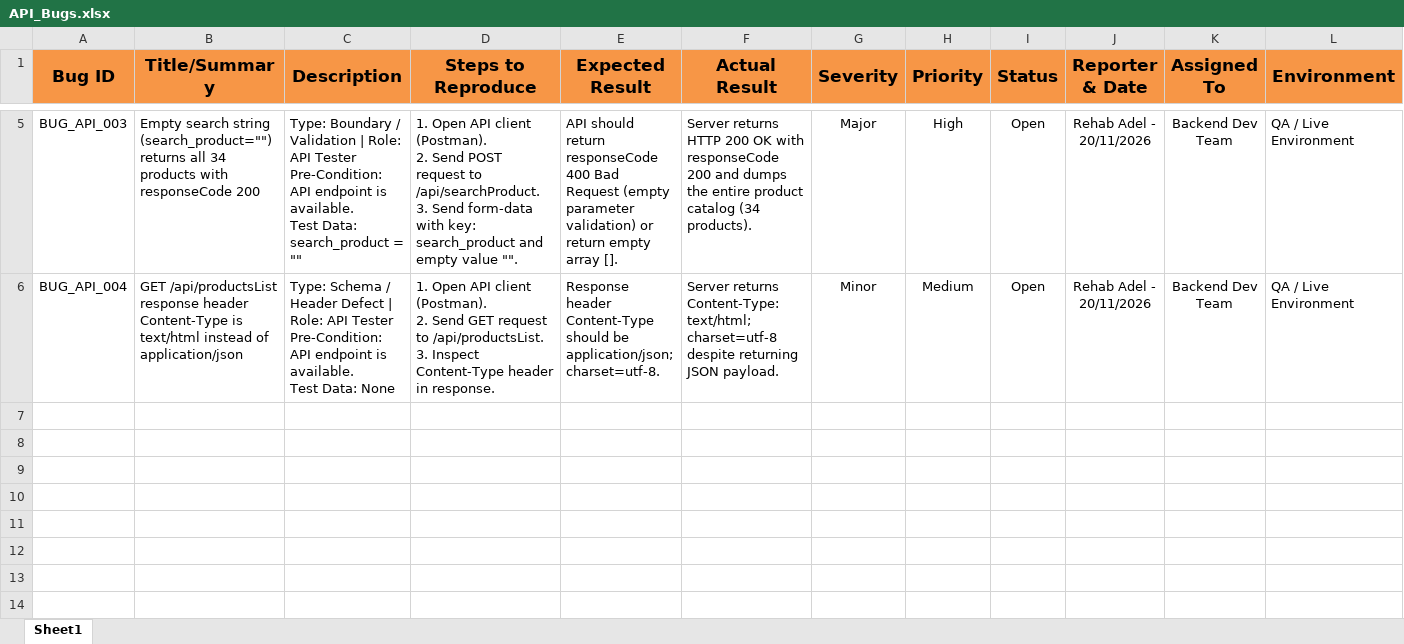
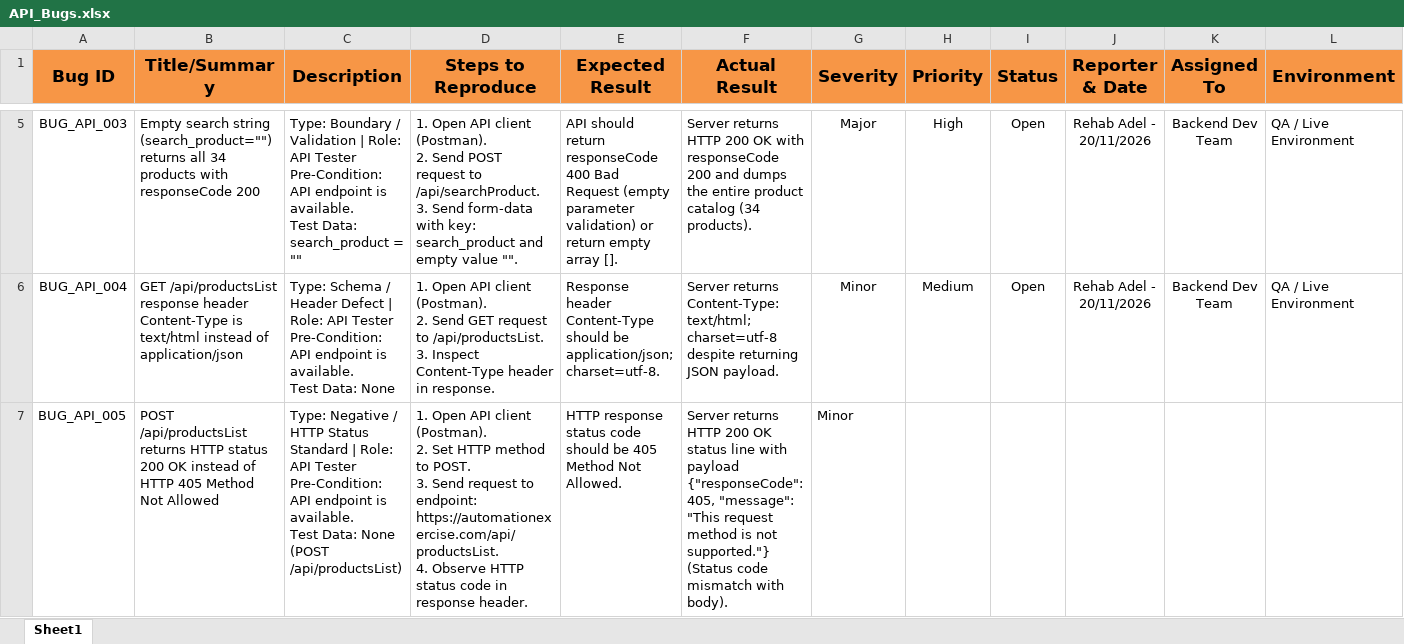
Before and after one commit to Daniel-Lamie95/CAI5_SWD6_S4-DEPI5_Team1, an Excel workbook: Api Testing/API_Bugs.xlsx, sheet Sheet1, drawn as a sheet; only a part is shown, gaps mark what is left out; values as stored, in another font and other column widths than the file's, no borders; ↵ is a line break in a cell; the diff names each change by its address in the sheet, - before the commit and + after, or states it on an @@ line.

```diff
--- a/Api Testing/API_Bugs.xlsx (sheet Sheet1)
+++ b/Api Testing/API_Bugs.xlsx (sheet Sheet1)
+row 7: BUG_API_005 | POST /api/productsList returns HTTP status 200 OK instead of HTTP 405 Method Not Allowed | Type: Negative / HTTP Status Standard | Role: API Tester ↵ Pre-Condition: API endpoint is available. ↵ Test Data: None (POST /api/productsList) | 1. Open API client (Postman). ↵ 2. Set HTTP method to POST. ↵ 3. Send request to endpoint: https://automationexercise.com/api/productsList. ↵ 4. Observe HTTP status code in response header. | HTTP response status code should be 405 Method Not Allowed. | Server returns HTTP 200 OK status line with payload {"responseCode": 405, "message": "This request method is not supported."} (Status code mismatch with body). | Minor
```
Also changed, not shown: Api Testing/API_Test_Cases.xlsx, 1 other file.
